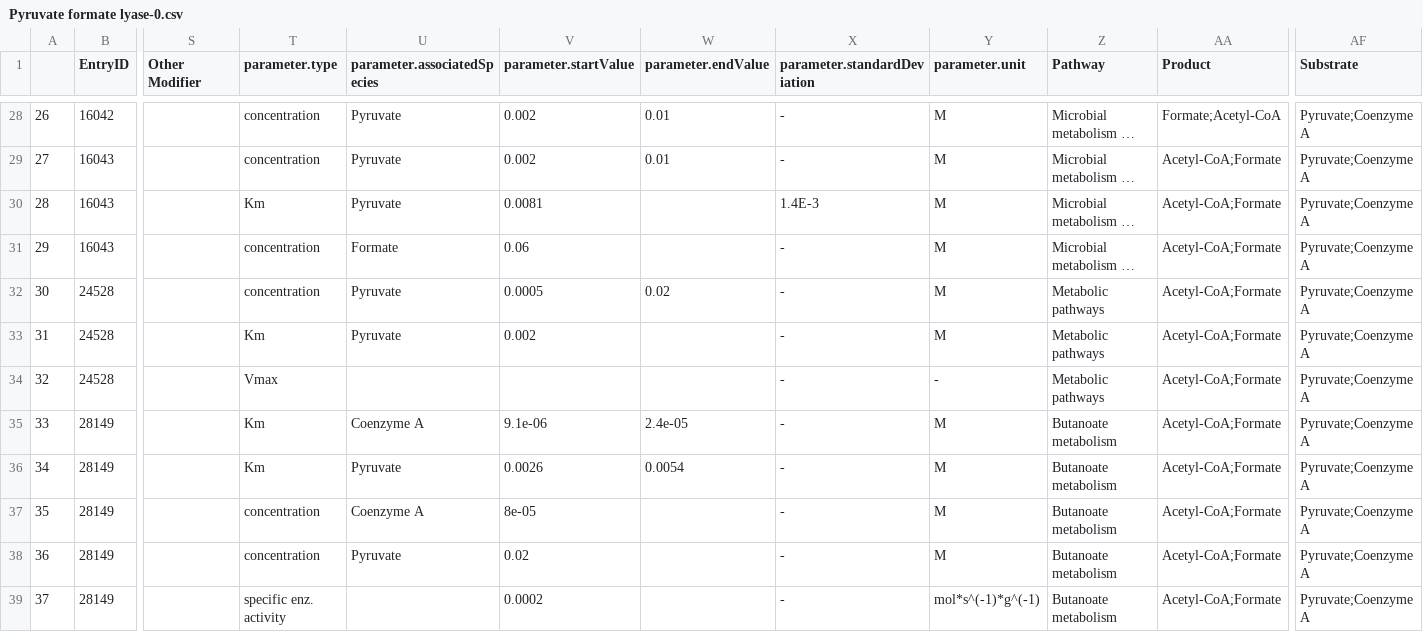
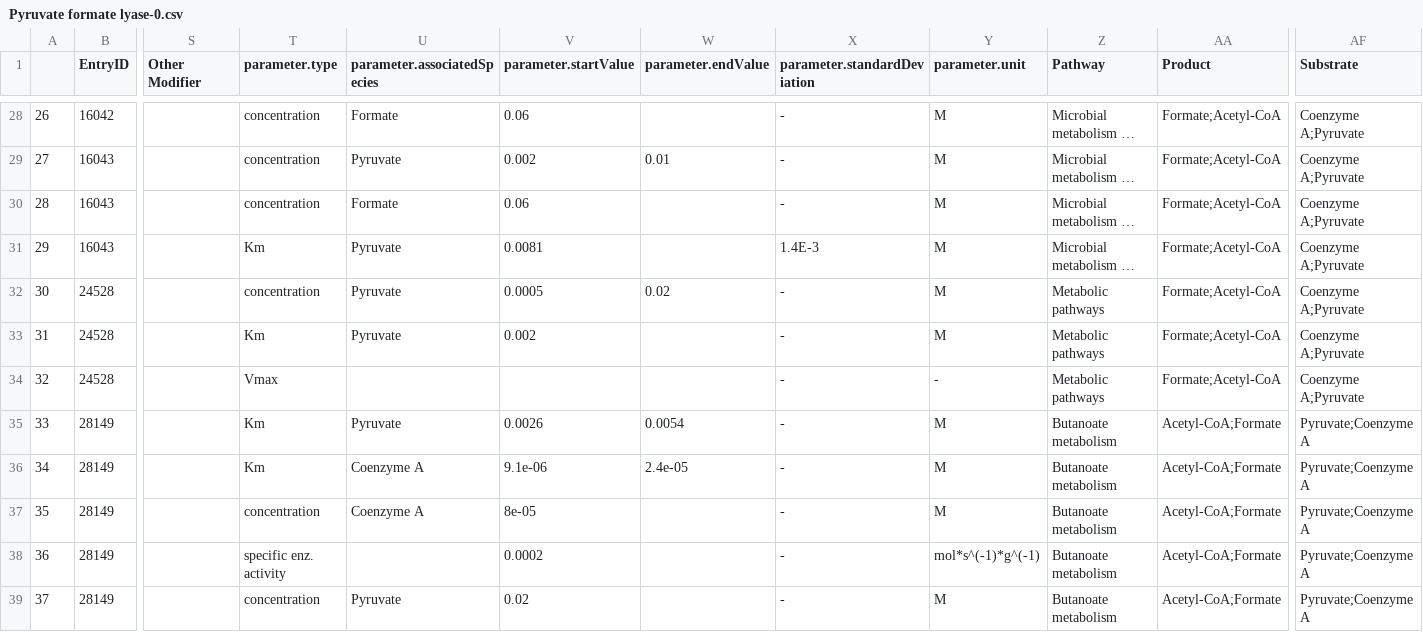
Before and after one commit to freiburgermsu/BiGG_SABIO, a CSV file: bigg_models/scraping-test_Ecoli-3/downloaded/Pyruvate formate lyase-0.csv, drawn as a sheet; only a part is shown, gaps mark what is left out; long unchanged cells end in …; the diff covers the shown part only; the diff names each change by its address in the sheet, - before the commit and + after, or states it on an @@ line.

```diff
--- a/bigg_models/scraping-test_Ecoli-3/downloaded/Pyruvate formate lyase-0.csv
+++ b/bigg_models/scraping-test_Ecoli-3/downloaded/Pyruvate formate lyase-0.csv
-U28 (parameter.associatedSpecies): Pyruvate
+U28 (parameter.associatedSpecies): Formate
-V28 (parameter.startValue): 0.002
+V28 (parameter.startValue): 0.06
-W28 (parameter.endValue): 0.01
+W28 (parameter.endValue): (empty)
-AF28:AF34 (Substrate): Pyruvate;Coenzyme A
+AF28:AF34 (Substrate): Coenzyme A;Pyruvate
-AA29:AA34 (Product): Acetyl-CoA;Formate
+AA29:AA34 (Product): Formate;Acetyl-CoA
-T30 (parameter.type): Km
+T30 (parameter.type): concentration
-U30 (parameter.associatedSpecies): Pyruvate
+U30 (parameter.associatedSpecies): Formate
-V30 (parameter.startValue): 0.0081
+V30 (parameter.startValue): 0.06
-X30 (parameter.standardDeviation): 1.4E-3
+X30 (parameter.standardDeviation): -
-T31 (parameter.type): concentration
+T31 (parameter.type): Km
-U31 (parameter.associatedSpecies): Formate
+U31 (parameter.associatedSpecies): Pyruvate
-V31 (parameter.startValue): 0.06
+V31 (parameter.startValue): 0.0081
-X31 (parameter.standardDeviation): -
+X31 (parameter.standardDeviation): 1.4E-3
-U35 (parameter.associatedSpecies): Coenzyme A
+U35 (parameter.associatedSpecies): Pyruvate
-V35 (parameter.startValue): 9.1e-06
+V35 (parameter.startValue): 0.0026
-W35 (parameter.endValue): 2.4e-05
+W35 (parameter.endValue): 0.0054
-U36 (parameter.associatedSpecies): Pyruvate
+U36 (parameter.associatedSpecies): Coenzyme A
-V36 (parameter.startValue): 0.0026
+V36 (parameter.startValue): 9.1e-06
-W36 (parameter.endValue): 0.0054
+W36 (parameter.endValue): 2.4e-05
-T38 (parameter.type): concentration
+T38 (parameter.type): specific enz. activity
-U38 (parameter.associatedSpecies): Pyruvate
+U38 (parameter.associatedSpecies): (empty)
-V38 (parameter.startValue): 0.02
+V38 (parameter.startValue): 0.0002
-Y38 (parameter.unit): M
+Y38 (parameter.unit): mol*s^(-1)*g^(-1)
-T39 (parameter.type): specific enz. activity
+T39 (parameter.type): concentration
-U39 (parameter.associatedSpecies): (empty)
+U39 (parameter.associatedSpecies): Pyruvate
-V39 (parameter.startValue): 0.0002
+V39 (parameter.startValue): 0.02
-Y39 (parameter.unit): mol*s^(-1)*g^(-1)
+Y39 (parameter.unit): M
```
Also changed, not shown: 87 edited cells elsewhere in this file, bigg_models/scraping-test_Ecoli-3/downloaded/Pyruvate formate lyase-1.csv, bigg_models/scraping-test_Ecoli-3/downloaded/Pyruvate formate lyase-2.csv, 46 other files.
